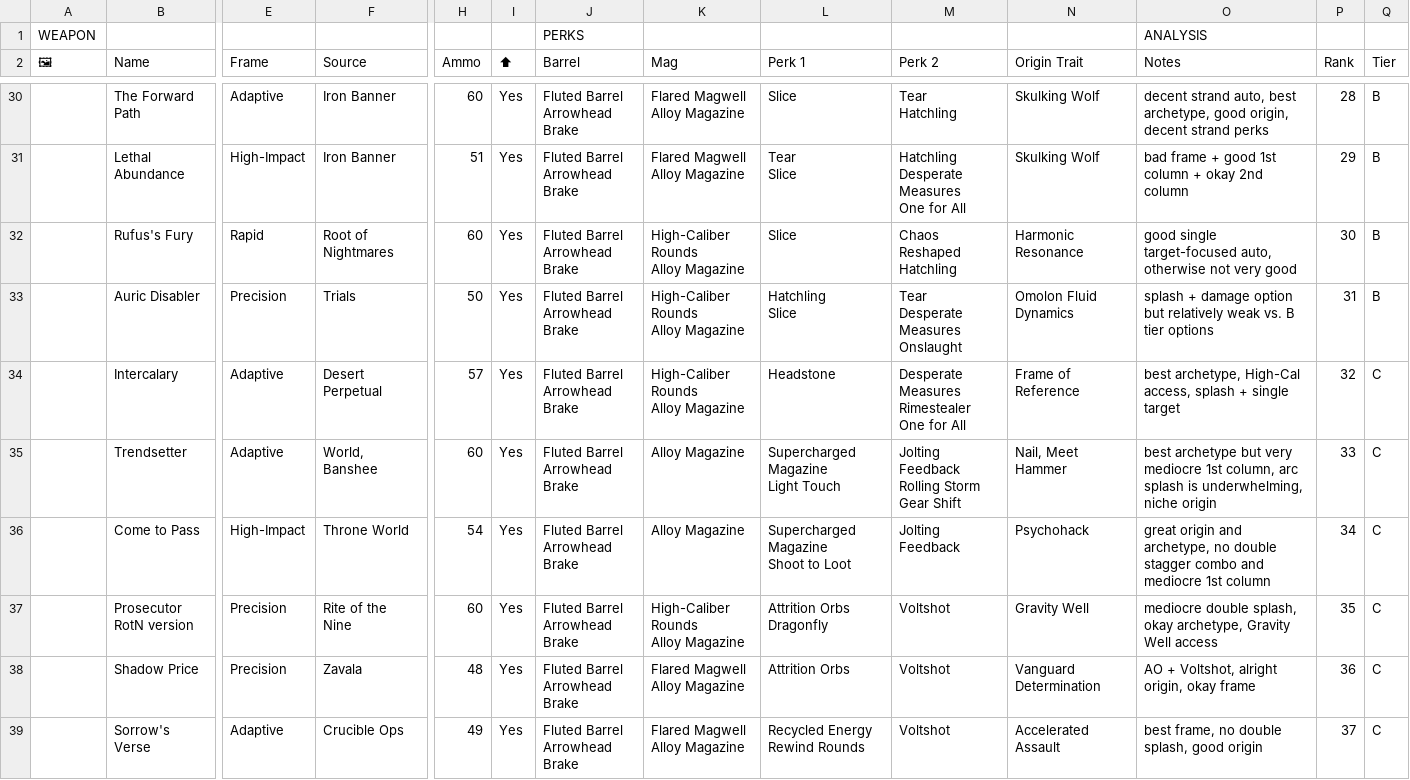
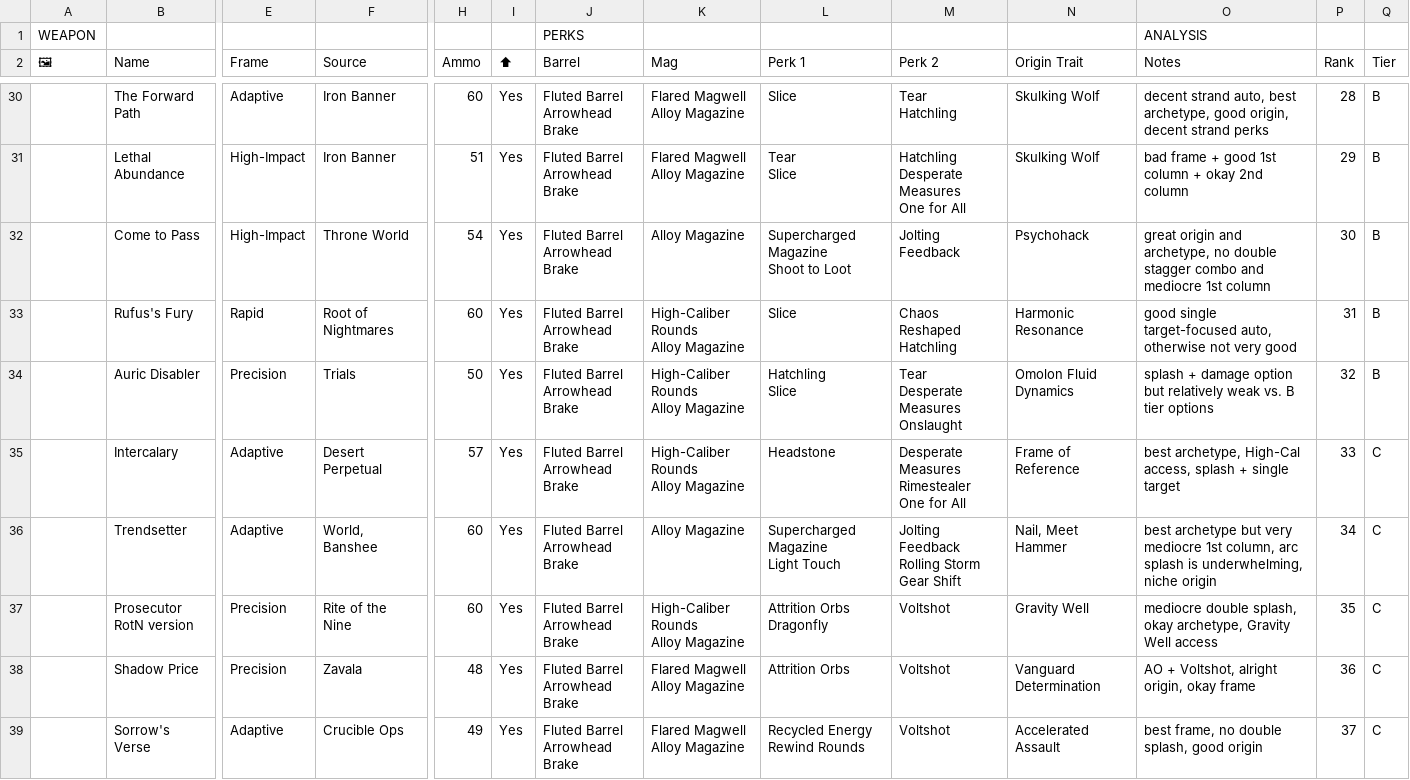
Before and after one commit to JxPv2/Destiny2, a CSV file: dim_wishlists/spreadsheets_to_dim_wishlists_scripts/workbooks_downloaded/aegis_endgame_autos.csv, drawn as a sheet; only a part is shown, gaps mark what is left out; removed rows and columns are numbered as before the commit, all else as after; rows hold the shown columns only; ↵ is a line break in a cell; the diff names each change by its address in the sheet, - before the commit and + after, or states it on an @@ line.

```diff
--- a/dim_wishlists/spreadsheets_to_dim_wishlists_scripts/workbooks_downloaded/aegis_endgame_autos.csv
+++ b/dim_wishlists/spreadsheets_to_dim_wishlists_scripts/workbooks_downloaded/aegis_endgame_autos.csv
+row 32:  | Come to Pass | High-Impact | Throne World | 54 | Yes | Fluted Barrel ↵ Arrowhead Brake | Alloy Magazine | Supercharged Magazine ↵ Shoot to Loot | Jolting Feedback | Psychohack | great origin and archetype, no double stagger combo and mediocre 1st column | 30 | B
-P33 (Rank): 30
+P33 (Rank): 31
-P34 (Rank): 31
+P34 (Rank): 32
-P35 (Rank): 32
+P35 (Rank): 33
-P36 (Rank): 33
+P36 (Rank): 34
-row 36:  | Come to Pass | High-Impact | Throne World | 54 | Yes | Fluted Barrel ↵ Arrowhead Brake | Alloy Magazine | Supercharged Magazine ↵ Shoot to Loot | Jolting Feedback | Psychohack | great origin and archetype, no double stagger combo and mediocre 1st column | 34 | C
```
Also changed, not shown: 27 other files.
